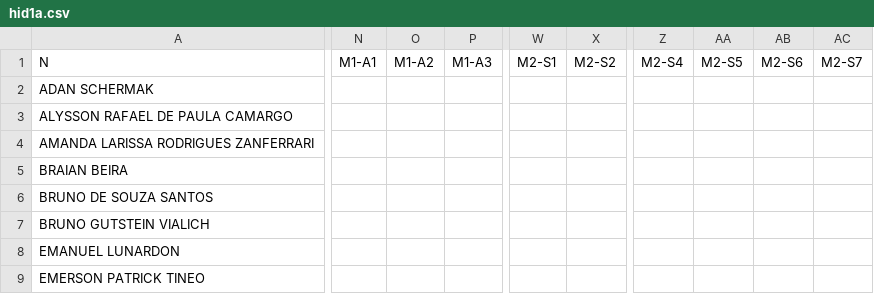
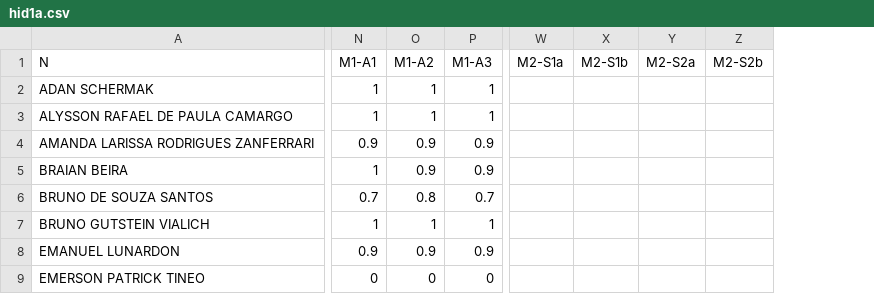
Before and after one commit to fernandocastillovicencio/medias-UB-castillo, a CSV file: hid1a.csv, drawn as a sheet; only a part is shown, gaps mark what is left out; removed rows and columns are numbered as before the commit, all else as after; the diff covers the shown part only; the diff names each change by its address in the sheet, - before the commit and + after, or states it on an @@ line.

```diff
--- a/hid1a.csv
+++ b/hid1a.csv
-column W (M2-S1), empty
-column X (M2-S2), empty
+column W (M2-S1a), empty
+column X (M2-S1b), empty
+column Y (M2-S2a), empty
+column Z (M2-S2b), empty
-column Z (M2-S4), empty
-column AA (M2-S5), empty
-column AB (M2-S6), empty
-column AC (M2-S7), empty
-N2:N3 (M1-A1): (empty)
+N2:N3 (M1-A1): 1
-O2:O3 (M1-A2): (empty)
+O2:O3 (M1-A2): 1
-P2:P3 (M1-A3): (empty)
+P2:P3 (M1-A3): 1
-N4 (M1-A1): (empty)
+N4 (M1-A1): 0.9
-O4:O5 (M1-A2): (empty)
+O4:O5 (M1-A2): 0.9
-P4:P5 (M1-A3): (empty)
+P4:P5 (M1-A3): 0.9
-N5 (M1-A1): (empty)
+N5 (M1-A1): 1
-N6 (M1-A1): (empty)
+N6 (M1-A1): 0.7
-O6 (M1-A2): (empty)
+O6 (M1-A2): 0.8
-P6 (M1-A3): (empty)
+P6 (M1-A3): 0.7
-N7 (M1-A1): (empty)
+N7 (M1-A1): 1
-O7 (M1-A2): (empty)
+O7 (M1-A2): 1
-P7 (M1-A3): (empty)
+P7 (M1-A3): 1
-N8 (M1-A1): (empty)
+N8 (M1-A1): 0.9
-O8 (M1-A2): (empty)
+O8 (M1-A2): 0.9
-P8 (M1-A3): (empty)
+P8 (M1-A3): 0.9
-N9 (M1-A1): (empty)
+N9 (M1-A1): 0
-O9 (M1-A2): (empty)
+O9 (M1-A2): 0
-P9 (M1-A3): (empty)
+P9 (M1-A3): 0
```
Also changed, not shown: 1 removed column and 108 edited cells elsewhere in this file, ref1a.csv, 1 other file.
